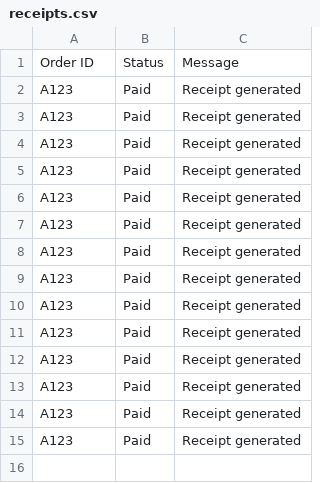
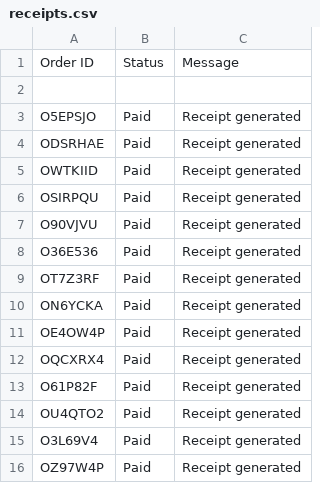
Before and after one commit to Fenny-Huy/AWE-Store, a CSV file: backend/data/receipts.csv, drawn as a sheet.

```diff
--- a/backend/data/receipts.csv
+++ b/backend/data/receipts.csv
@@ -1,15 +1,16 @@
 Order ID,Status,Message
-A123,Paid,Receipt generated
-A123,Paid,Receipt generated
-A123,Paid,Receipt generated
-A123,Paid,Receipt generated
-A123,Paid,Receipt generated
-A123,Paid,Receipt generated
-A123,Paid,Receipt generated
-A123,Paid,Receipt generated
-A123,Paid,Receipt generated
-A123,Paid,Receipt generated
-A123,Paid,Receipt generated
-A123,Paid,Receipt generated
-A123,Paid,Receipt generated
-A123,Paid,Receipt generated
+
+O5EPSJO,Paid,Receipt generated
+ODSRHAE,Paid,Receipt generated
+OWTKIID,Paid,Receipt generated
+OSIRPQU,Paid,Receipt generated
+O90VJVU,Paid,Receipt generated
+O36E536,Paid,Receipt generated
+OT7Z3RF,Paid,Receipt generated
+ON6YCKA,Paid,Receipt generated
+OE4OW4P,Paid,Receipt generated
+OQCXRX4,Paid,Receipt generated
+O61P82F,Paid,Receipt generated
+OU4QTO2,Paid,Receipt generated
+O3L69V4,Paid,Receipt generated
+OZ97W4P,Paid,Receipt generated
```
Also changed, not shown: backend/data/products.csv, backend/data/shipments.csv, 25 other files.
